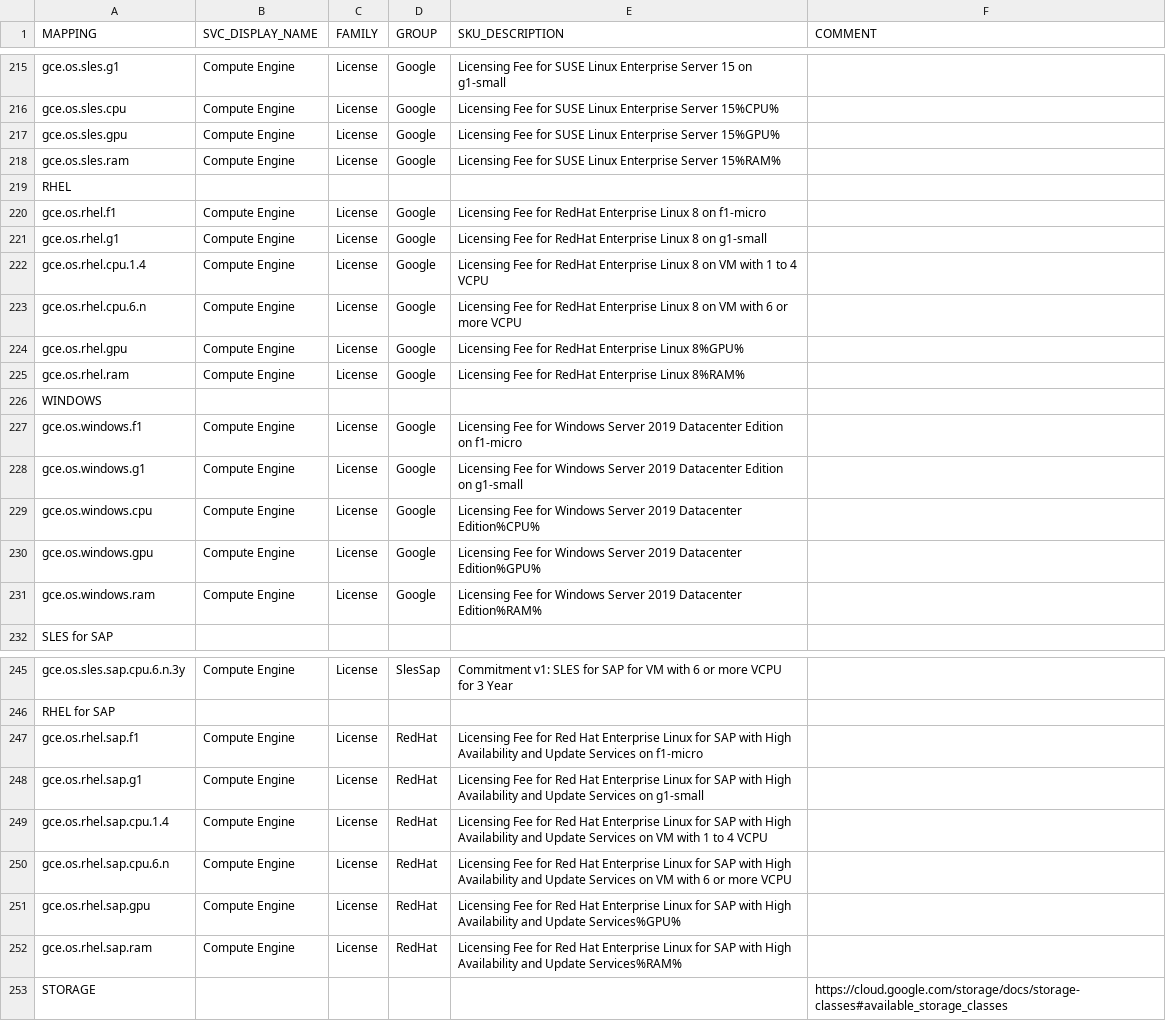
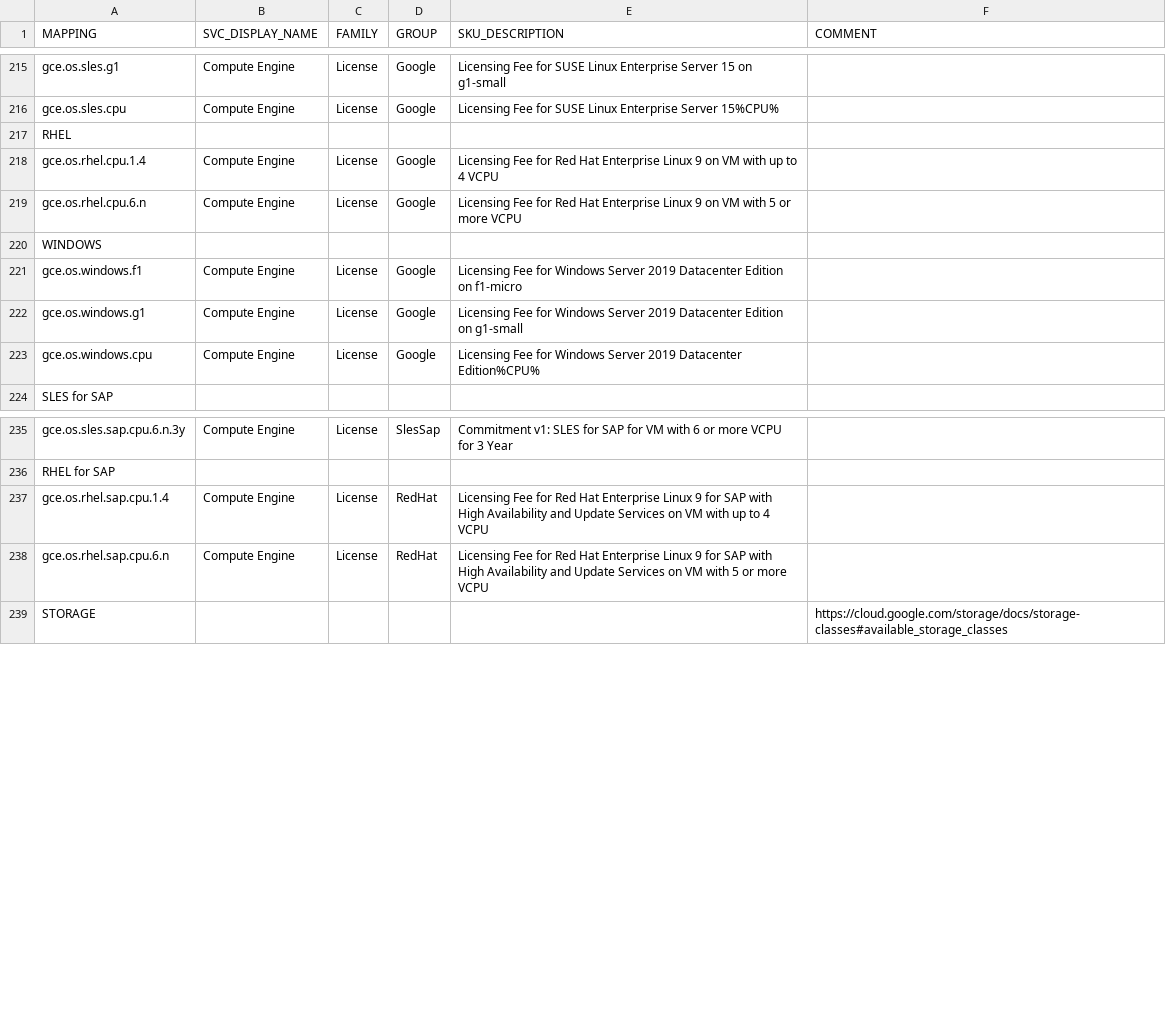
Before and after one commit to Cyclenerd/google-cloud-pricing-cost-calculator, a CSV file: build/mapping.csv, drawn as a sheet; only a part is shown, gaps mark what is left out; the diff covers the shown part only.

Commit message:
rhel g1 and f1 removed

```diff
--- a/build/mapping.csv
+++ b/build/mapping.csv
@@ -216,11 +216,5 @@ gce.os.sles.g1;Compute Engine;License;Google;Licensing Fee for SUSE Linux Enterp
 gce.os.sles.cpu;Compute Engine;License;Google;Licensing Fee for SUSE Linux Enterprise Server 15%CPU%;
-gce.os.sles.gpu;Compute Engine;License;Google;Licensing Fee for SUSE Linux Enterprise Server 15%GPU%;
-gce.os.sles.ram;Compute Engine;License;Google;Licensing Fee for SUSE Linux Enterprise Server 15%RAM%;
 RHEL;;;;;
-gce.os.rhel.f1;Compute Engine;License;Google;Licensing Fee for RedHat Enterprise Linux 8 on f1-micro;
-gce.os.rhel.g1;Compute Engine;License;Google;Licensing Fee for RedHat Enterprise Linux 8 on g1-small;
-gce.os.rhel.cpu.1.4;Compute Engine;License;Google;Licensing Fee for RedHat Enterprise Linux 8 on VM with 1 to 4 VCPU;
-gce.os.rhel.cpu.6.n;Compute Engine;License;Google;Licensing Fee for RedHat Enterprise Linux 8 on VM with 6 or more VCPU;
-gce.os.rhel.gpu;Compute Engine;License;Google;Licensing Fee for RedHat Enterprise Linux 8%GPU%;
-gce.os.rhel.ram;Compute Engine;License;Google;Licensing Fee for RedHat Enterprise Linux 8%RAM%;
+gce.os.rhel.cpu.1.4;Compute Engine;License;Google;Licensing Fee for Red Hat Enterprise Linux 9 on VM with up to 4 VCPU;
+gce.os.rhel.cpu.6.n;Compute Engine;License;Google;Licensing Fee for Red Hat Enterprise Linux 9 on VM with 5 or more VCPU;
 WINDOWS;;;;;
@@ -229,4 +223,2 @@ gce.os.windows.g1;Compute Engine;License;Google;Licensing Fee for Windows Server
 gce.os.windows.cpu;Compute Engine;License;Google;Licensing Fee for Windows Server 2019 Datacenter Edition%CPU%;
-gce.os.windows.gpu;Compute Engine;License;Google;Licensing Fee for Windows Server 2019 Datacenter Edition%GPU%;
-gce.os.windows.ram;Compute Engine;License;Google;Licensing Fee for Windows Server 2019 Datacenter Edition%RAM%;
 SLES for SAP;;;;;
@@ -246,8 +236,4 @@ gce.os.sles.sap.cpu.6.n.3y;Compute Engine;License;SlesSap;Commitment v1: SLES fo
 RHEL for SAP;;;;;
-gce.os.rhel.sap.f1;Compute Engine;License;RedHat;Licensing Fee for Red Hat Enterprise Linux for SAP with High Availability and Update Services on f1-micro;
-gce.os.rhel.sap.g1;Compute Engine;License;RedHat;Licensing Fee for Red Hat Enterprise Linux for SAP with High Availability and Update Services on g1-small;
-gce.os.rhel.sap.cpu.1.4;Compute Engine;License;RedHat;Licensing Fee for Red Hat Enterprise Linux for SAP with High Availability and Update Services on VM with 1 to 4 VCPU;
-gce.os.rhel.sap.cpu.6.n;Compute Engine;License;RedHat;Licensing Fee for Red Hat Enterprise Linux for SAP with High Availability and Update Services on VM with 6 or more VCPU;
-gce.os.rhel.sap.gpu;Compute Engine;License;RedHat;Licensing Fee for Red Hat Enterprise Linux for SAP with High Availability and Update Services%GPU%;
-gce.os.rhel.sap.ram;Compute Engine;License;RedHat;Licensing Fee for Red Hat Enterprise Linux for SAP with High Availability and Update Services%RAM%;
+gce.os.rhel.sap.cpu.1.4;Compute Engine;License;RedHat;Licensing Fee for Red Hat Enterprise Linux 9 for SAP with High Availability and Update Services on VM with up to 4 VCPU;
+gce.os.rhel.sap.cpu.6.n;Compute Engine;License;RedHat;Licensing Fee for Red Hat Enterprise Linux 9 for SAP with High Availability and Update Services on VM with 5 or more VCPU;
 STORAGE;;;;;https://cloud.google.com/storage/docs/storage-classes#available_storage_classes
```
Also changed, not shown: 2 removed rows and 2 edited cells elsewhere in this file, 1 other file.
